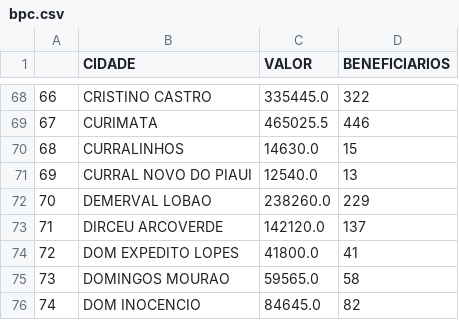
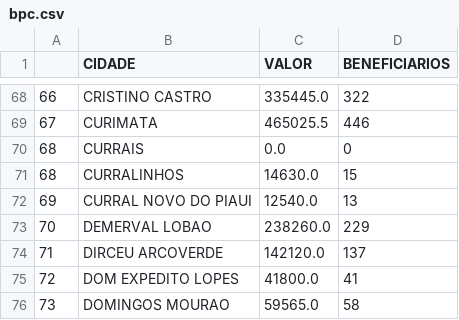
Before and after one commit to SalesRyan/Mapa-Covid-19, a CSV file: arquivos_auxiliares/Extração de dados/bpc.csv, drawn as a sheet; only a part is shown, gaps mark what is left out; the shorter side is filled out with more unchanged rows; the diff names each change by its address in the sheet, - before the commit and + after, or states it on an @@ line.

```diff
--- a/arquivos_auxiliares/Extração de dados/bpc.csv
+++ b/arquivos_auxiliares/Extração de dados/bpc.csv
+row 70: 68 | CURRAIS | 0.0 | 0
```
Also changed, not shown: 4 other files.
